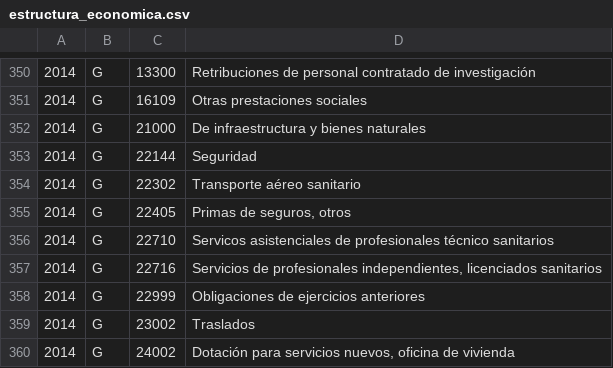
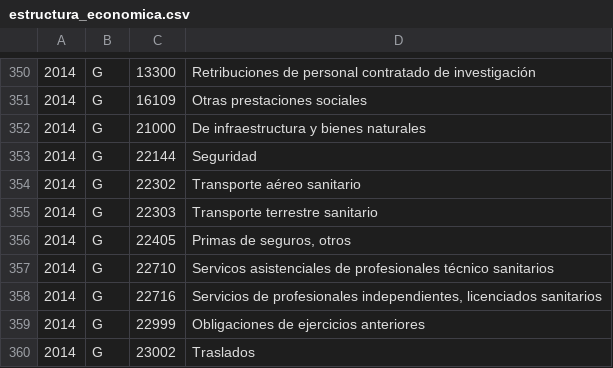
Before and after one commit to civio/presupuesto-baleares, a CSV file: data/es/comunidad/2014/estructura_economica.csv, drawn as a sheet; only a part is shown, gaps mark what is left out; the shorter side is filled out with more unchanged rows; the diff names each change by its address in the sheet, - before the commit and + after, or states it on an @@ line.

```diff
--- a/data/es/comunidad/2014/estructura_economica.csv
+++ b/data/es/comunidad/2014/estructura_economica.csv
+row 355: 2014 | G | 22303 | Transporte terrestre sanitario
```
Also changed, not shown: data/es/comunidad/2012/estructura_economica.csv, data/es/comunidad/2013/estructura_economica.csv, 29 other files.
